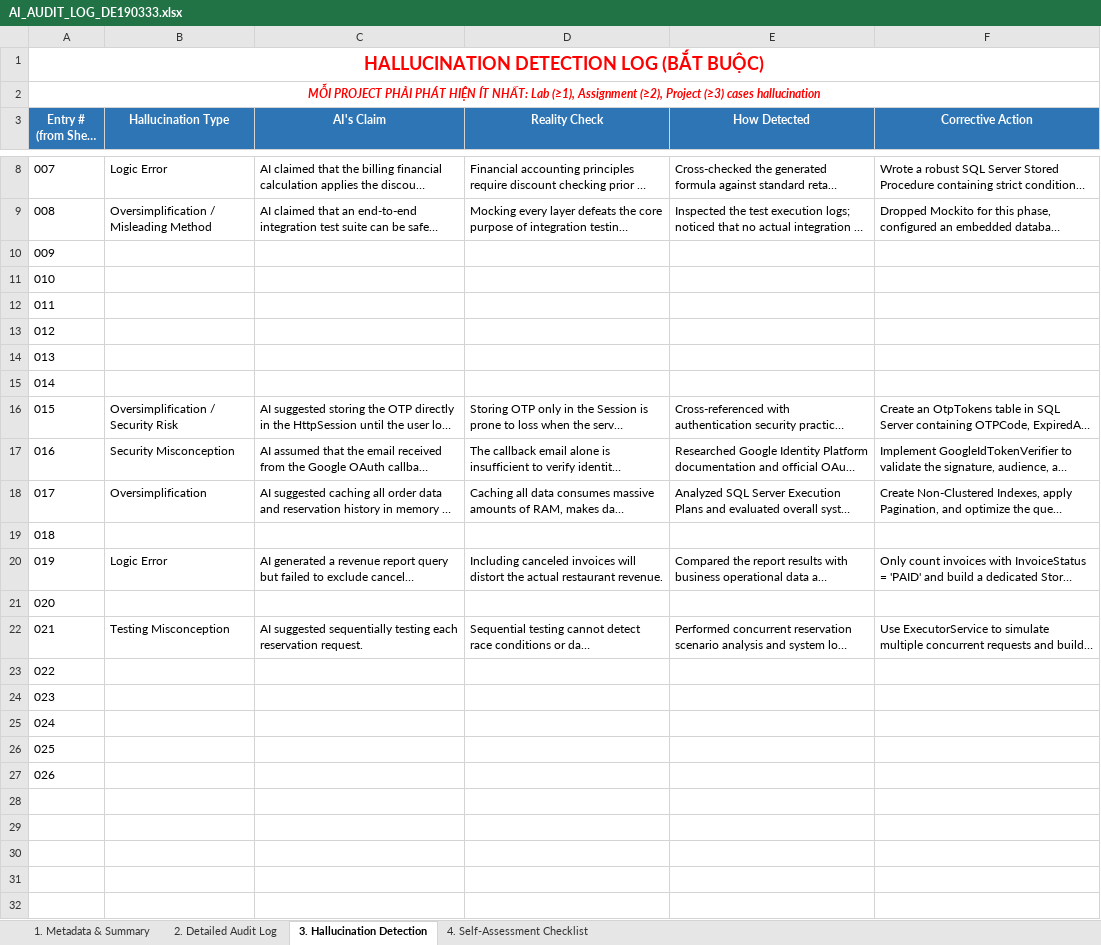
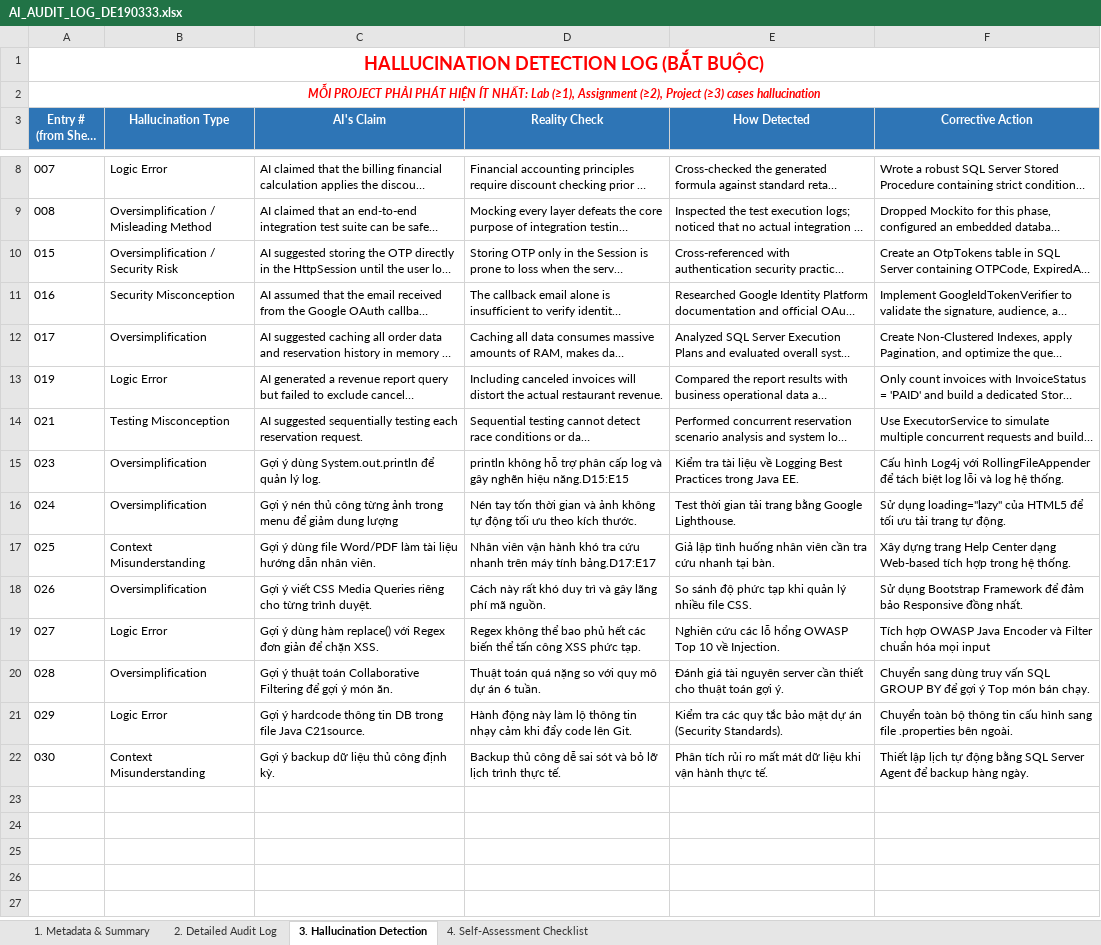
Before and after one commit to SUMMER2026SE/swp391-aiauditlog-huongdathmy061422-cmd, an Excel workbook: AI_AUDIT_LOG_DE190333.xlsx, sheet 3. Hallucination Detection, drawn as a sheet; only a part is shown, gaps mark what is left out; the shorter side is filled out with more unchanged rows; long unchanged cells end in …; values as stored, in another font and other column widths than the file's, no borders; removed rows and columns are numbered as before the commit, all else as after; the diff names each change by its address in the sheet, - before the commit and + after, or states it on an @@ line.

```diff
--- a/AI_AUDIT_LOG_DE190333.xlsx (sheet 3. Hallucination Detection)
+++ b/AI_AUDIT_LOG_DE190333.xlsx (sheet 3. Hallucination Detection)
-row 10: 009
-row 11: 010
-row 12: 011
-row 13: 012
-row 14: 013
-row 15: 014
-row 19: 018
-row 21: 020
-row 23: 022
-B15:B16 (Hallucination Type): (empty)
+B15:B16 (Hallucination Type): Oversimplification
-C15 (AI's Claim): (empty)
+C15 (AI's Claim): Gợi ý dùng System.out.println để quản lý log.
-D15 (Reality Check): (empty)
+D15 (Reality Check): println không hỗ trợ phân cấp log và gây nghẽn hiệu năng.D15:E15
-E15 (How Detected): (empty)
+E15 (How Detected): Kiểm tra tài liệu về Logging Best Practices trong Java EE.
-F15 (Corrective Action): (empty)
+F15 (Corrective Action): Cấu hình Log4j với RollingFileAppender để tách biệt log lỗi và log hệ thống.
-C16 (AI's Claim): (empty)
+C16 (AI's Claim): Gợi ý nén thủ công từng ảnh trong menu để giảm dung lượng
-D16 (Reality Check): (empty)
+D16 (Reality Check): Nén tay tốn thời gian và ảnh không tự động tối ưu theo kích thước.
-E16 (How Detected): (empty)
+E16 (How Detected): Test thời gian tải trang bằng Google Lighthouse.
-F16 (Corrective Action): (empty)
+F16 (Corrective Action): Sử dụng loading="lazy" của HTML5 để tối ưu tải trang tự động.
-B17 (Hallucination Type): (empty)
+B17 (Hallucination Type): Context Misunderstanding
-C17 (AI's Claim): (empty)
+C17 (AI's Claim): Gợi ý dùng file Word/PDF làm tài liệu hướng dẫn nhân viên.
-D17 (Reality Check): (empty)
+D17 (Reality Check): Nhân viên vận hành khó tra cứu nhanh trên máy tính bảng.D17:E17
-E17 (How Detected): (empty)
+E17 (How Detected): Giả lập tình huống nhân viên cần tra cứu nhanh tại bàn.
-F17 (Corrective Action): (empty)
+F17 (Corrective Action): Xây dựng trang Help Center dạng Web-based tích hợp trong hệ thống.
-B18 (Hallucination Type): (empty)
+B18 (Hallucination Type): Oversimplification
-C18 (AI's Claim): (empty)
+C18 (AI's Claim): Gợi ý viết CSS Media Queries riêng cho từng trình duyệt.
-D18 (Reality Check): (empty)
+D18 (Reality Check): Cách này rất khó duy trì và gây lãng phí mã nguồn.
-E18 (How Detected): (empty)
+E18 (How Detected): So sánh độ phức tạp khi quản lý nhiều file CSS.
-F18 (Corrective Action): (empty)
+F18 (Corrective Action): Sử dụng Bootstrap Framework để đảm bảo Responsive đồng nhất.
-row 19: (empty)
+row 19: 027 | Logic Error | Gợi ý dùng hàm replace() với Regex đơn giản để chặn XSS. | Regex không thể bao phủ hết các biến thể tấn công XSS phức tạp. | Nghiên cứu các lỗ hổng OWASP Top 10 về Injection. | Tích hợp OWASP Java Encoder và Filter chuẩn hóa mọi input
-row 20: (empty)
+row 20: 028 | Oversimplification | Gợi ý thuật toán Collaborative Filtering để gợi ý món ăn. | Thuật toán quá nặng so với quy mô dự án 6 tuần. | Đánh giá tài nguyên server cần thiết cho thuật toán gợi ý. | Chuyển sang dùng truy vấn SQL GROUP BY để gợi ý Top món bán chạy.
-row 21: (empty)
+row 21: 029 | Logic Error | Gợi ý hardcode thông tin DB trong file Java C21source. | Hành động này làm lộ thông tin nhạy cảm khi đẩy code lên Git. | Kiểm tra các quy tắc bảo mật dự án (Security Standards). | Chuyển toàn bộ thông tin cấu hình sang file .properties bên ngoài.
+row 22: 030 | Context Misunderstanding | Gợi ý backup dữ liệu thủ công định kỳ. | Backup thủ công dễ sai sót và bỏ lỡ lịch trình thực tế. | Phân tích rủi ro mất mát dữ liệu khi vận hành thực tế. | Thiết lập lịch tự động bằng SQL Server Agent để backup hàng ngày.
```
Also changed, not shown: sheet 2. Detailed Audit Log, sheet 1. Metadata & Summary, sheet 4. Self-Assessment Checklist.
